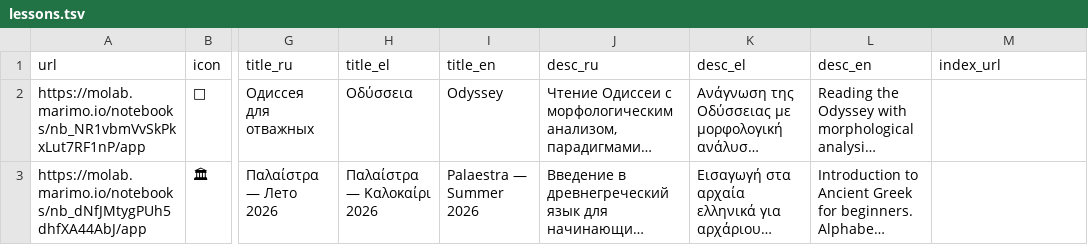
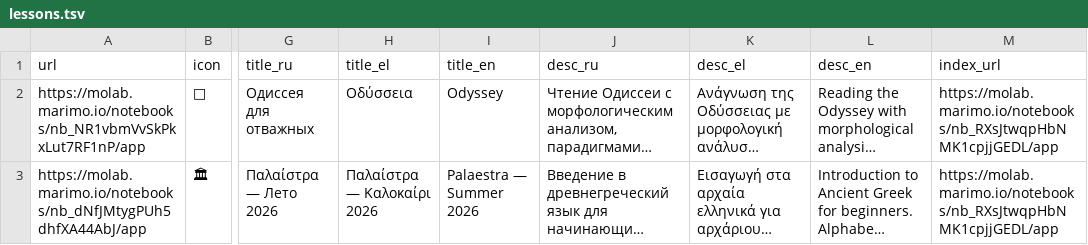
Before and after one commit to EEE-project/created_with_eee, a TSV file: ancient_greek/lessons.tsv, drawn as a sheet; only a part is shown, gaps mark what is left out; long unchanged cells end in …; the diff names each change by its address in the sheet, - before the commit and + after, or states it on an @@ line.

Commit message:
Wire back_url for root and the two language-group index pages
Every language-group and course index page hardcoded back_url=None instead
of linking to its actual parent, using eee_project's already-built (but
barely-adopted) parent_back_url() helper -- only kapodistrias/zorba were
using it correctly before this change. Root stays back_url=None (it's the
true top). ancient_greek/notebook.py and modern_greek/notebook.py now link
back to root; ellinika_b/notebook.py and b1greeklanguageandculture/notebook.py
now link back to modern_greek. (odyssey/notebook.py, palaestra/notebook.py,
and the Palaestra term index got the equivalent fix in the previous commit,
since it already touched those same files.)

Data prerequisite, now filled in: root's lessons.tsv had no index_url
column and empty url values for its two rows -- ancient_greek/notebook.py
and modern_greek/notebook.py had apparently never been wired back into
root after their own upload. ancient_greek's and modern_greek's own
lessons.tsv had the index_url column but no values. Filled all three from
the three molab IDs given by the user this session (root
nb_n9Es7EWQdEkMKCLcKwpTjg, ancient_greek nb_RXsJtwqpHbNMK1cpjjGEDL,
modern_greek nb_hnZpNrJdTZCfFH2PCquwca). b1greeklanguageandculture's own
lessons.tsv turned out to already have the correct index_url on inspection
-- left alone, and kapodistrias/zorba's existing parent_back_url() calls
were already fully functional before this change, not blocked as I'd first
assumed.

Every eee_topbar() call using parent_back_url() also gets parent_titles=
set to the parent's own name -- omitting it silently mislabels the link
with the current page's own name instead (documented gotcha in eee_topbar's
own docstring).

Verified: ruff check and marimo check clean on all touched notebooks.
parent_back_url() is deliberately remote-only by design (no local
fallback, same reasoning as the molab same-directory-bundling gotcha), so
the network round-trip itself can't be exercised before push -- simulated
it locally instead (ConfigStore.from_file against each target lessons.tsv
directly), confirming every case resolves to the expected parent URL, and
called eee_topbar() directly to confirm it renders the correct
"◀ {parent name}" label and link. Also tested four of these five notebooks
live via marimo-pair (ancient_greek, ellinika_b, modern_greek,
b1greeklanguageandculture) -- zero errored cells in every one, with the
expected graceful no-link fallback pre-push.

```diff
--- a/ancient_greek/lessons.tsv
+++ b/ancient_greek/lessons.tsv
-M2:M3 (index_url): (empty)
+M2:M3 (index_url): https://molab.marimo.io/notebooks/nb_RXsJtwqpHbNMK1cpjjGEDL/app
```
Also changed, not shown: lessons.tsv, modern_greek/lessons.tsv, 4 other files.
